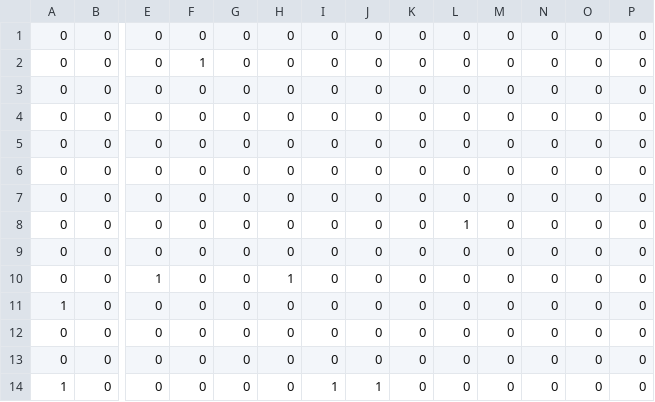
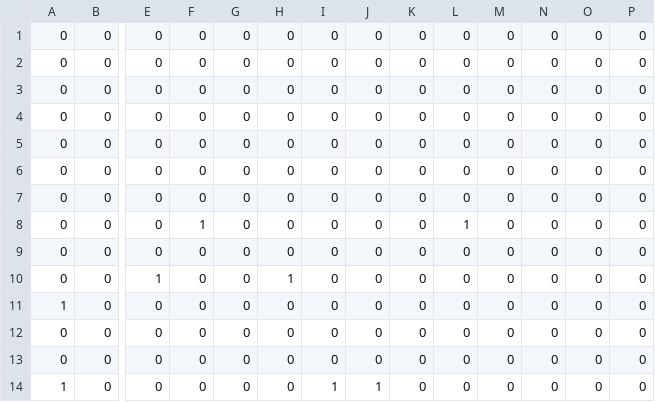
Before and after one commit to pianocurve/player, a TSV file: pwv210618.tsv, drawn as a sheet; only a part is shown, gaps mark what is left out; removed rows and columns are numbered as before the commit, all else as after; rows hold the shown columns only; the diff names each change by its address in the sheet, - before the commit and + after, or states it on an @@ line.

Commit message:
128:

```diff
--- a/pwv210618.tsv
+++ b/pwv210618.tsv
-row 2: 0 | 0 | 0 | 1 | 0 | 0 | 0 | 0 | 0 | 0 | 0 | 0 | 0 | 0
-L7: 1
+L7: 0
+row 8: 0 | 0 | 0 | 1 | 0 | 0 | 0 | 0 | 0 | 1 | 0 | 0 | 0 | 0
```
